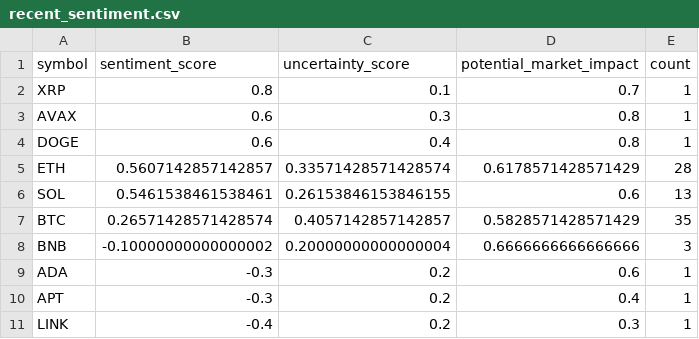
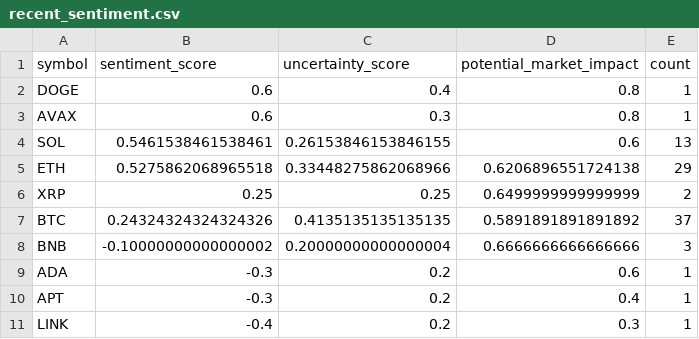
Before and after one commit to vd1371/vd1371.github.io, a CSV file: data/projects/recent_sentiment.csv, drawn as a sheet.

Commit message:
Update sentiment analysis

```diff
--- a/data/projects/recent_sentiment.csv
+++ b/data/projects/recent_sentiment.csv
@@ -1,8 +1,8 @@
 symbol,sentiment_score,uncertainty_score,potential_market_impact,count
-XRP,0.8,0.1,0.7,1
+DOGE,0.6,0.4,0.8,1
 AVAX,0.6,0.3,0.8,1
-DOGE,0.6,0.4,0.8,1
-ETH,0.5607142857142857,0.33571428571428574,0.6178571428571429,28
 SOL,0.5461538461538461,0.26153846153846155,0.6,13
-BTC,0.26571428571428574,0.4057142857142857,0.5828571428571429,35
+ETH,0.5275862068965518,0.33448275862068966,0.6206896551724138,29
+XRP,0.25,0.25,0.6499999999999999,2
+BTC,0.24324324324324326,0.4135135135135135,0.5891891891891892,37
 BNB,-0.10000000000000002,0.20000000000000004,0.6666666666666666,3
```
Also changed, not shown: 1 other file.
